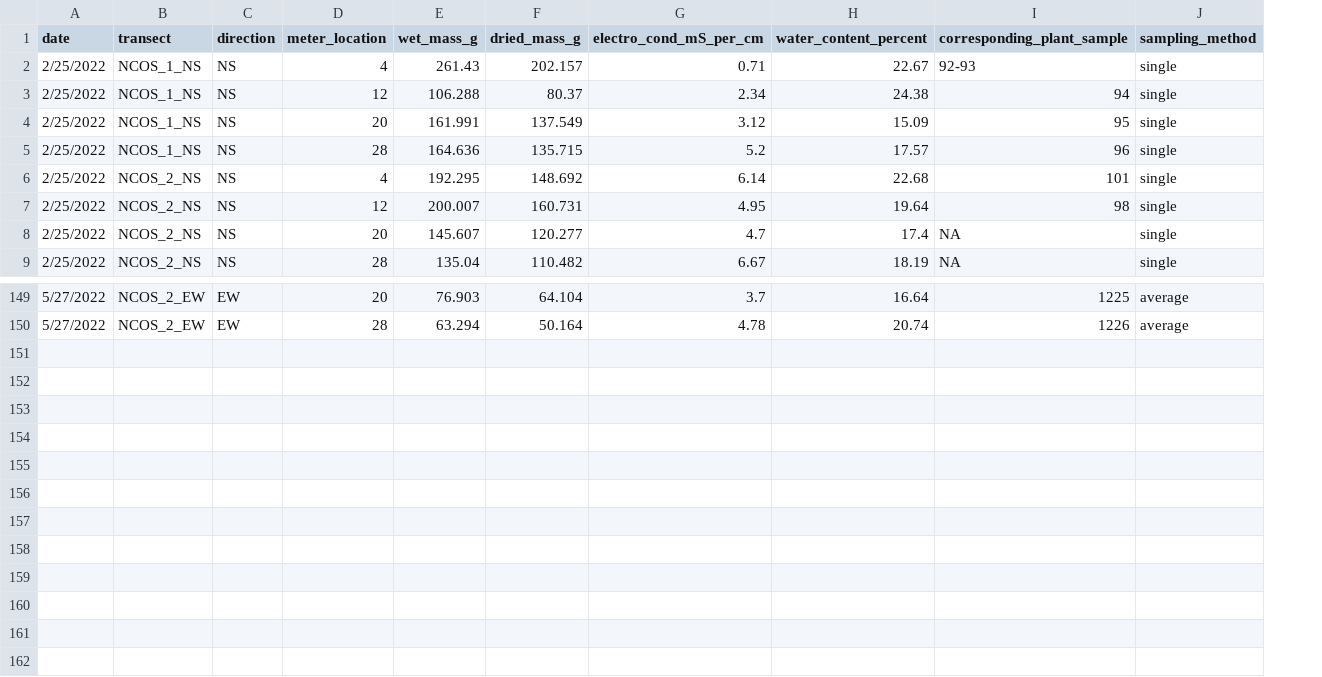
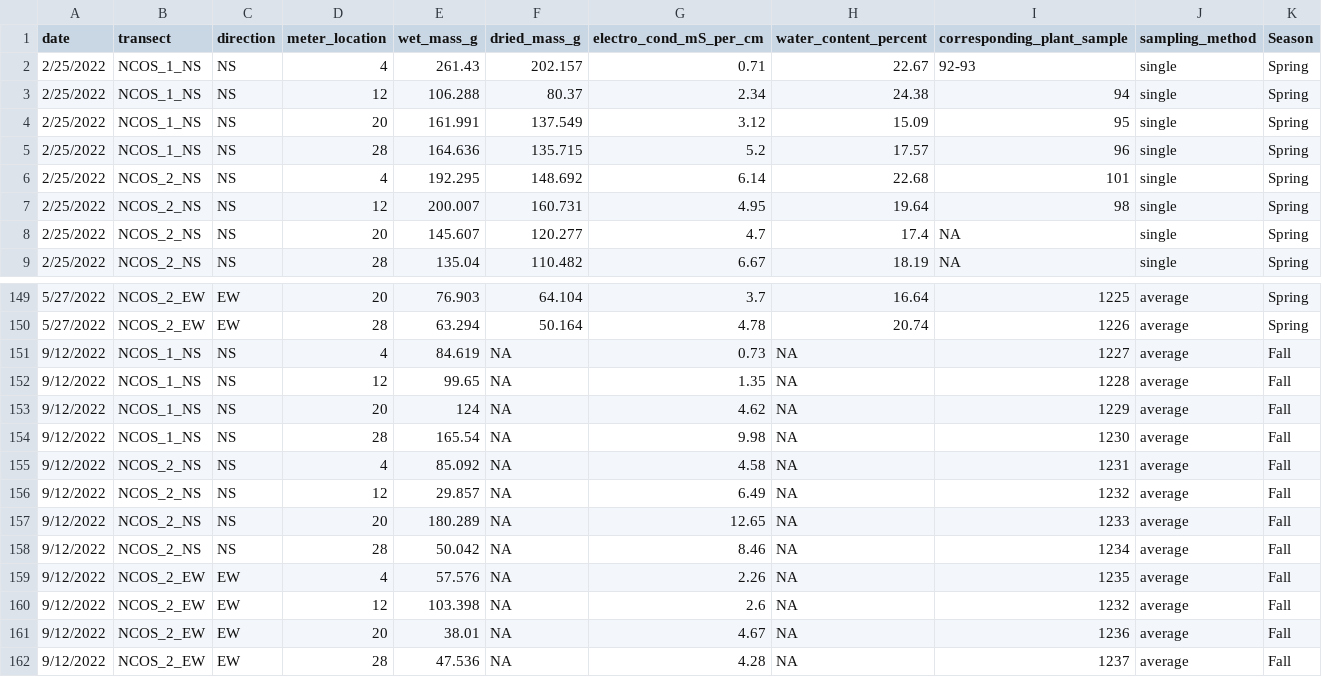
Before and after one commit to German-Sil/shift_soil_salinity, a CSV file: data/shift_soil_data.csv, drawn as a sheet; only a part is shown, gaps mark what is left out; the diff names each change by its address in the sheet, - before the commit and + after, or states it on an @@ line.

Commit message:
fall flight data added, new column for season collected

```diff
--- a/data/shift_soil_data.csv
+++ b/data/shift_soil_data.csv
+column K (Season), rows 2-9: all Spring; rows 149-150: Spring | Spring
+row 151: 9/12/2022 | NCOS_1_NS | NS | 4 | 84.619 | NA | 0.73 | NA | 1227 | average | Fall
+row 152: 9/12/2022 | NCOS_1_NS | NS | 12 | 99.65 | NA | 1.35 | NA | 1228 | average | Fall
+row 153: 9/12/2022 | NCOS_1_NS | NS | 20 | 124 | NA | 4.62 | NA | 1229 | average | Fall
+row 154: 9/12/2022 | NCOS_1_NS | NS | 28 | 165.54 | NA | 9.98 | NA | 1230 | average | Fall
+row 155: 9/12/2022 | NCOS_2_NS | NS | 4 | 85.092 | NA | 4.58 | NA | 1231 | average | Fall
+row 156: 9/12/2022 | NCOS_2_NS | NS | 12 | 29.857 | NA | 6.49 | NA | 1232 | average | Fall
+row 157: 9/12/2022 | NCOS_2_NS | NS | 20 | 180.289 | NA | 12.65 | NA | 1233 | average | Fall
+row 158: 9/12/2022 | NCOS_2_NS | NS | 28 | 50.042 | NA | 8.46 | NA | 1234 | average | Fall
+row 159: 9/12/2022 | NCOS_2_EW | EW | 4 | 57.576 | NA | 2.26 | NA | 1235 | average | Fall
+row 160: 9/12/2022 | NCOS_2_EW | EW | 12 | 103.398 | NA | 2.6 | NA | 1232 | average | Fall
+row 161: 9/12/2022 | NCOS_2_EW | EW | 20 | 38.01 | NA | 4.67 | NA | 1236 | average | Fall
+row 162: 9/12/2022 | NCOS_2_EW | EW | 28 | 47.536 | NA | 4.28 | NA | 1237 | average | Fall
```
